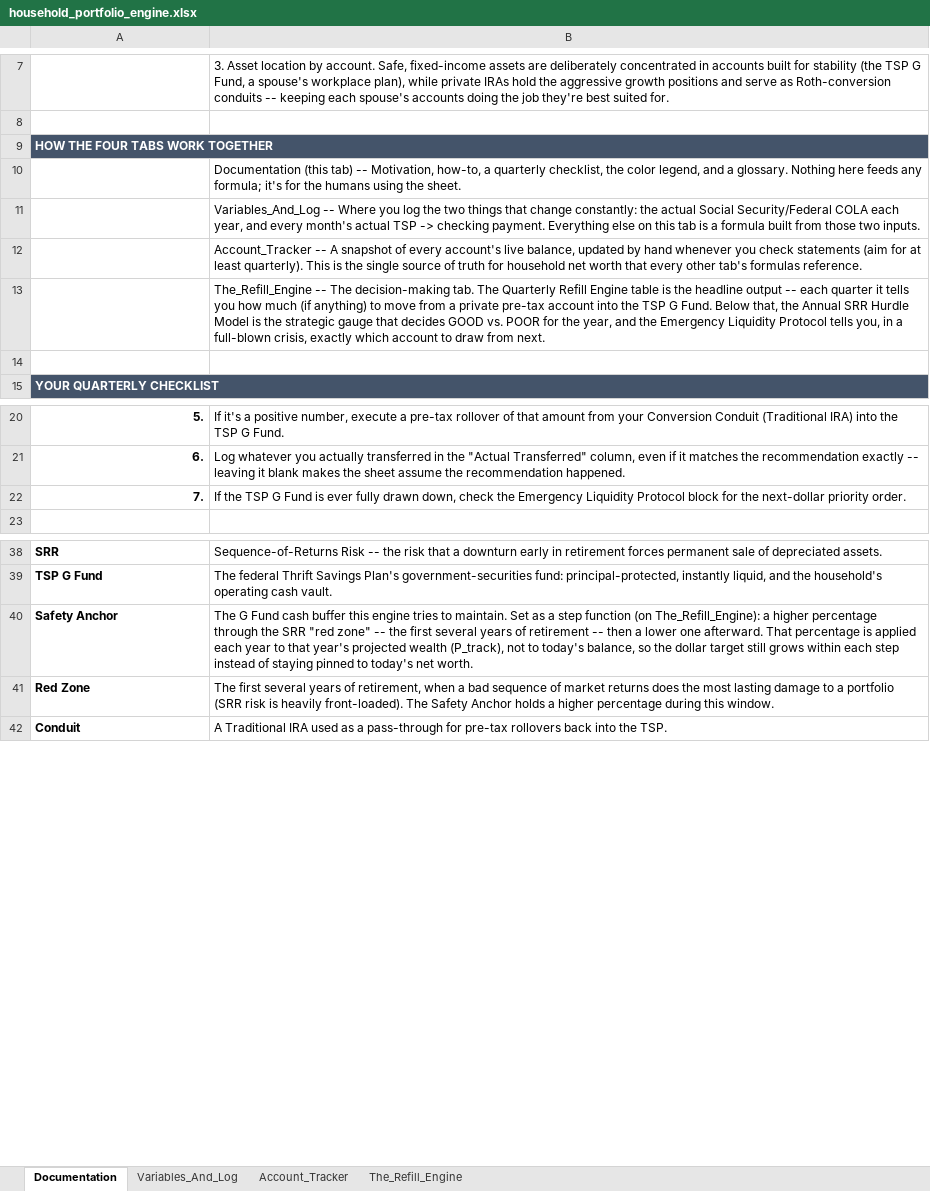
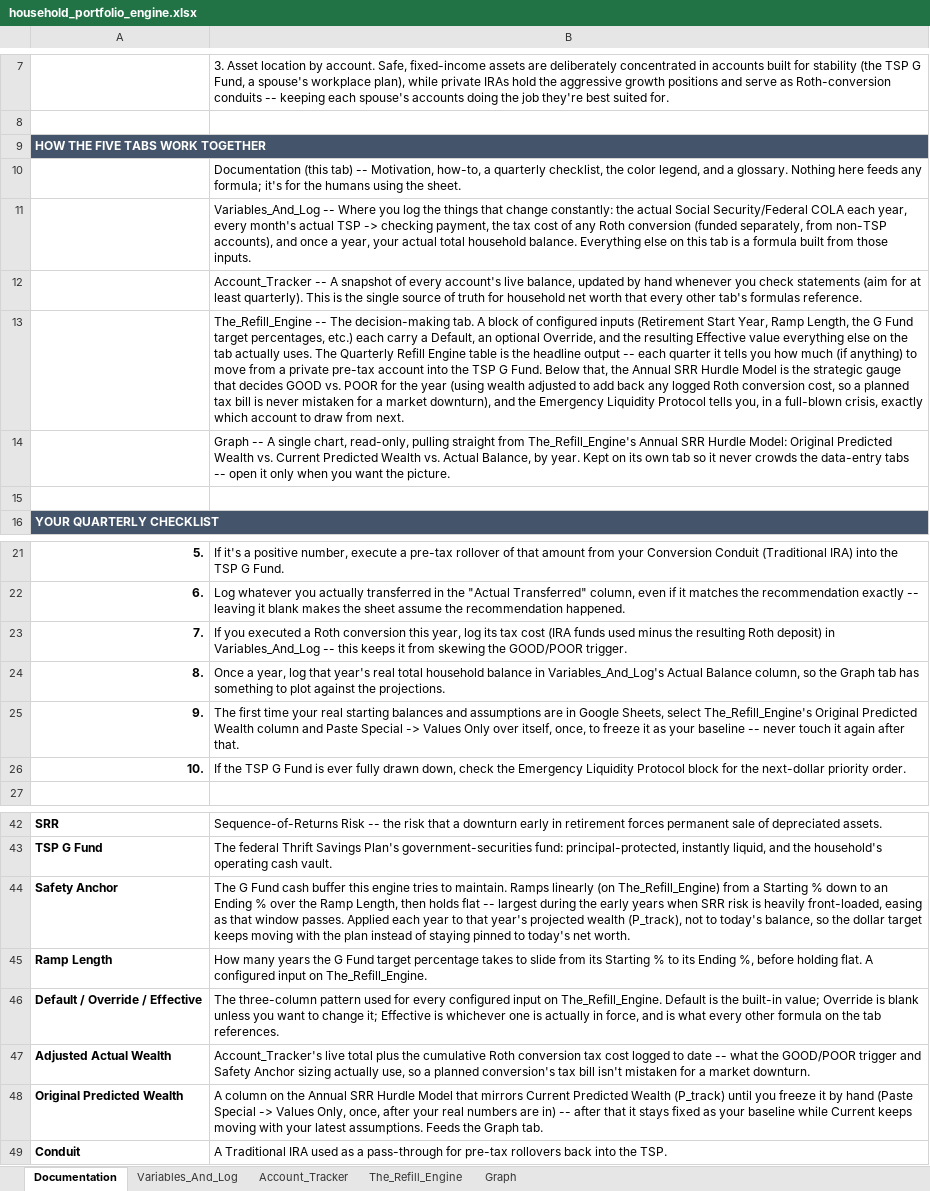
Before and after one commit to jae-63/retirement-leveraging-g-fund, an Excel workbook: household_portfolio_engine.xlsx, sheet Documentation, drawn as a sheet; only a part is shown, gaps mark what is left out; values as stored, in another font and other column widths than the file's, no borders; removed rows and columns are numbered as before the commit, all else as after; the diff names each change by its address in the sheet, - before the commit and + after, or states it on an @@ line.

```diff
--- a/household_portfolio_engine.xlsx (sheet Documentation)
+++ b/household_portfolio_engine.xlsx (sheet Documentation)
+sheet tab: Graph
-A9: HOW THE FOUR TABS WORK TOGETHER
+A9: HOW THE FIVE TABS WORK TOGETHER
-B11: …log the two things that change constantly: the actual Social Security/Federal COLA each year, and every month's actual TSP -> checking payment. Everything else on this tab is a formula built from those two inputs.
+B11: …log the things that change constantly: the actual Social Security/Federal COLA each year, every month's actual TSP -> checking payment, the tax cost of any Roth conversion (funded separately, from non-TSP accounts), and once a year, your actual total household balance. Everything else on this tab is a formula built from those inputs.
-B13: …decision-making tab. The Quarterly Refill Engine table is the headline output -- each quarter it tells you how much (if anything) to move from a private pre-tax account into the TSP G Fund. Below that, the Annual SRR Hurdle Model is the strategic gauge that decides GOOD vs. POOR for the year, and the…
+B13: …decision-making tab. A block of configured inputs (Retirement Start Year, Ramp Length, the G Fund target percentages, etc.) each carry a Default, an optional Override, and the resulting Effective value everything else on the tab actually uses. The Quarterly Refill Engine table is the headline output -- each quarter it tells you how much (if anything) to move from a private pre-tax account into the TSP G Fund. Below that, the Annual SRR Hurdle Model is the strategic gauge that decides GOOD vs. POOR for the year (using wealth adjusted to add back any logged Roth conversion cost, so a planned tax bill is never mistaken for a market downturn), and the…
+row 14:  | Graph -- A single chart, read-only, pulling straight from The_Refill_Engine's Annual SRR Hurdle Model: Original Predicted Wealth vs. Current Predicted Wealth vs. Actual Balance, by year. Kept on its own tab so it never crowds the data-entry tabs -- open it only when you want the picture.
+row 23: 7. | If you executed a Roth conversion this year, log its tax cost (IRA funds used minus the resulting Roth deposit) in Variables_And_Log -- this keeps it from skewing the GOOD/POOR trigger.
+row 24: 8. | Once a year, log that year's real total household balance in Variables_And_Log's Actual Balance column, so the Graph tab has something to plot against the projections.
+row 25: 9. | The first time your real starting balances and assumptions are in Google Sheets, select The_Refill_Engine's Original Predicted Wealth column and Paste Special -> Values Only over itself, once, to freeze it as your baseline -- never touch it again after that.
-A26: 7.
+A26: 10.
-B44: …to maintain. Set as a step function (on The_Refill_Engine): a higher percentage through the SRR "red zone" -- the first several years of retirement -- then a lower one afterward. That percentage is applied each year to that year's projected wealth (P_track), not to today's balance, so the dollar target still grows within each step instead of…
+B44: …to maintain. Ramps linearly (on The_Refill_Engine) from a Starting % down to an Ending % over the Ramp Length, then holds flat -- largest during the early years when SRR risk is heavily front-loaded, easing as that window passes. Applied each year to that year's projected wealth (P_track), not to today's balance, so the dollar target keeps moving with the plan instead of…
-row 41: Red Zone | The first several years of retirement, when a bad sequence of market returns does the most lasting damage to a portfolio (SRR risk is heavily front-loaded). The Safety Anchor holds a higher percentage during this window.
+row 45: Ramp Length | How many years the G Fund target percentage takes to slide from its Starting % to its Ending %, before holding flat. A configured input on The_Refill_Engine.
+row 46: Default / Override / Effective | The three-column pattern used for every configured input on The_Refill_Engine. Default is the built-in value; Override is blank unless you want to change it; Effective is whichever one is actually in force, and is what every other formula on the tab references.
+row 47: Adjusted Actual Wealth | Account_Tracker's live total plus the cumulative Roth conversion tax cost logged to date -- what the GOOD/POOR trigger and Safety Anchor sizing actually use, so a planned conversion's tax bill isn't mistaken for a market downturn.
+row 48: Original Predicted Wealth | A column on the Annual SRR Hurdle Model that mirrors Current Predicted Wealth (P_track) until you freeze it by hand (Paste Special -> Values Only, once, after your real numbers are in) -- after that it stays fixed as your baseline while Current keeps moving with your latest assumptions. Feeds the Graph tab.
```
Also changed, not shown: sheet The_Refill_Engine, sheet Variables_And_Log, charts or pictures, 4 other files.
